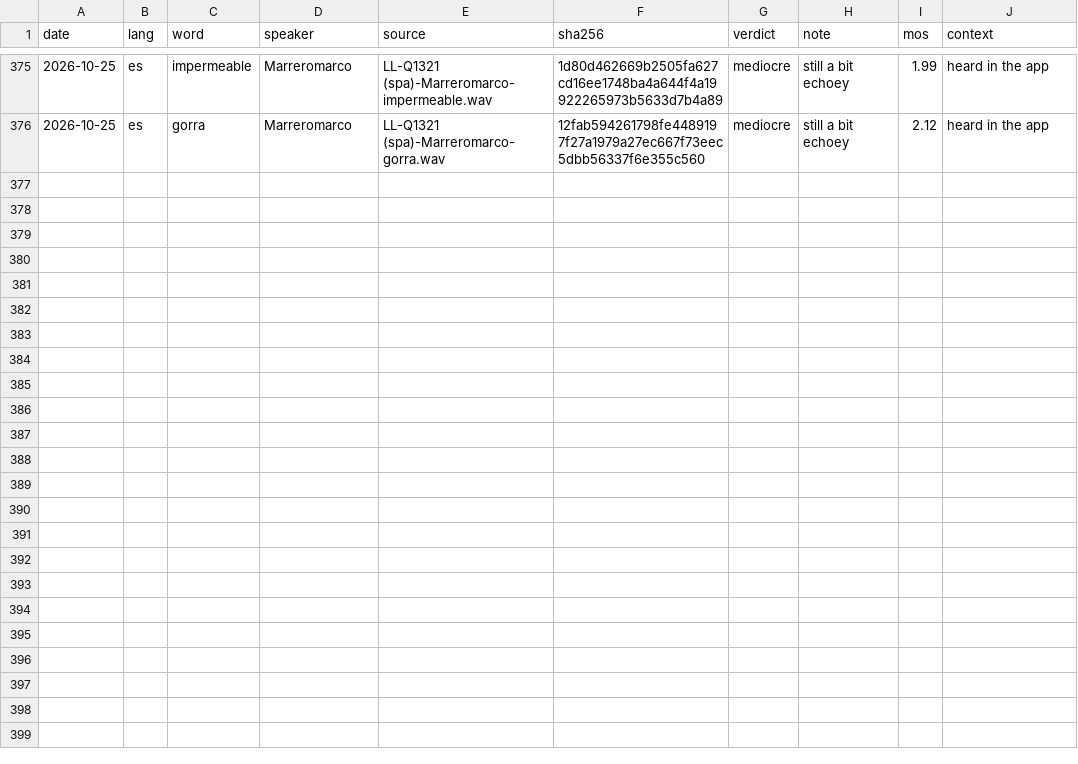
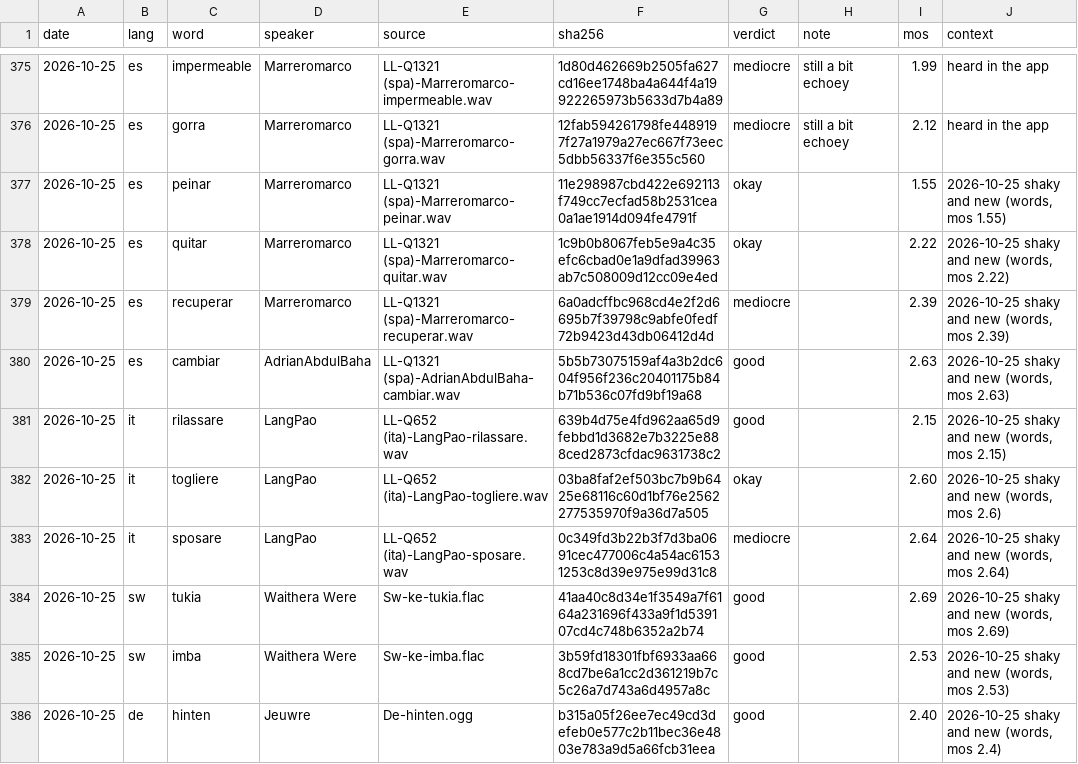
Before and after one commit to polygongmbh/spross, a TSV file: docs/audio-verdicts.tsv, drawn as a sheet; only a part is shown, gaps mark what is left out; the diff covers the shown part only.

```diff
--- a/docs/audio-verdicts.tsv
+++ b/docs/audio-verdicts.tsv
@@ -376 +376,11 @@ date	lang	word	speaker	source	sha256	verdict	note	mos	context
 2026-10-25	es	gorra	Marreromarco	LL-Q1321 (spa)-Marreromarco-gorra.wav	12fab594261798fe4489197f27a1979a27ec667f73eec5dbb56337f6e355c560	mediocre	still a bit echoey	2.12	heard in the app
+2026-10-25	es	peinar	Marreromarco	LL-Q1321 (spa)-Marreromarco-peinar.wav	11e298987cbd422e692113f749cc7ecfad58b2531cea0a1ae1914d094fe4791f	okay		1.55	2026-10-25 shaky and new (words, mos 1.55)
+2026-10-25	es	quitar	Marreromarco	LL-Q1321 (spa)-Marreromarco-quitar.wav	1c9b0b8067feb5e9a4c35efc6cbad0e1a9dfad39963ab7c508009d12cc09e4ed	okay		2.22	2026-10-25 shaky and new (words, mos 2.22)
+2026-10-25	es	recuperar	Marreromarco	LL-Q1321 (spa)-Marreromarco-recuperar.wav	6a0adcffbc968cd4e2f2d6695b7f39798c9abfe0fedf72b9423d43db06412d4d	mediocre		2.39	2026-10-25 shaky and new (words, mos 2.39)
+2026-10-25	es	cambiar	AdrianAbdulBaha	LL-Q1321 (spa)-AdrianAbdulBaha-cambiar.wav	5b5b73075159af4a3b2dc604f956f236c20401175b84b71b536c07fd9bf19a68	good		2.63	2026-10-25 shaky and new (words, mos 2.63)
+2026-10-25	it	rilassare	LangPao	LL-Q652 (ita)-LangPao-rilassare.wav	639b4d75e4fd962aa65d9febbd1d3682e7b3225e888ced2873cfdac9631738c2	good		2.15	2026-10-25 shaky and new (words, mos 2.15)
+2026-10-25	it	togliere	LangPao	LL-Q652 (ita)-LangPao-togliere.wav	03ba8faf2ef503bc7b9b6425e68116c60d1bf76e2562277535970f9a36d7a505	okay		2.60	2026-10-25 shaky and new (words, mos 2.6)
+2026-10-25	it	sposare	LangPao	LL-Q652 (ita)-LangPao-sposare.wav	0c349fd3b22b3f7d3ba0691cec477006c4a54ac61531253c8d39e975e99d31c8	mediocre		2.64	2026-10-25 shaky and new (words, mos 2.64)
+2026-10-25	sw	tukia	Waithera Were	Sw-ke-tukia.flac	41aa40c8d34e1f3549a7f6164a231696f433a9f1d539107cd4c748b6352a2b74	good		2.69	2026-10-25 shaky and new (words, mos 2.69)
+2026-10-25	sw	imba	Waithera Were	Sw-ke-imba.flac	3b59fd18301fbf6933aa668cd7be6a1cc2d361219b7c5c26a7d743a6d4957a8c	good		2.53	2026-10-25 shaky and new (words, mos 2.53)
+2026-10-25	de	hinten	Jeuwre	De-hinten.ogg	b315a05f26ee7ec49cd3defeb0e577c2b11bec36e4803e783a9d5a66fcb31eea	good		2.40	2026-10-25 shaky and new (words, mos 2.4)
```
Also changed, not shown: 9 added rows elsewhere in this file.
